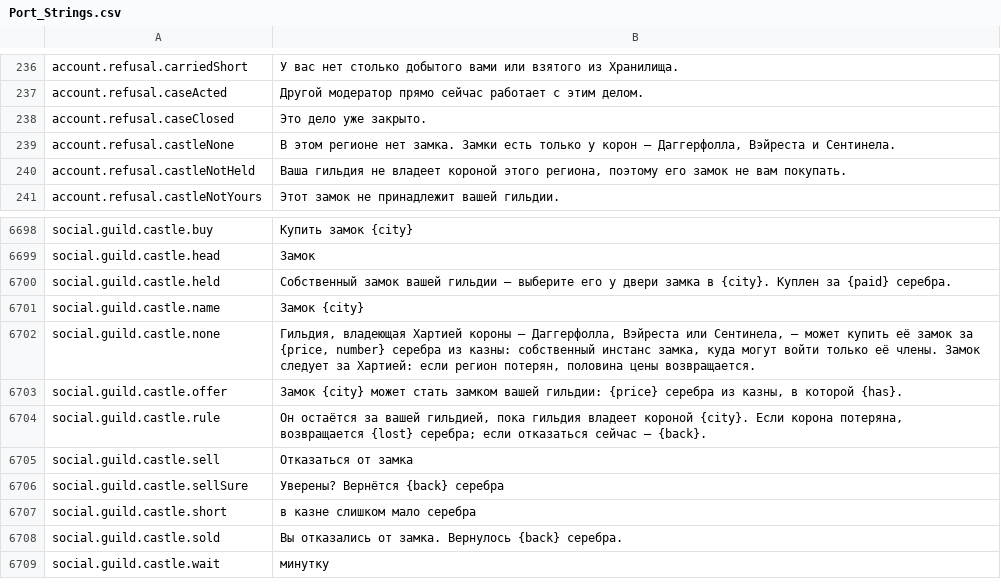
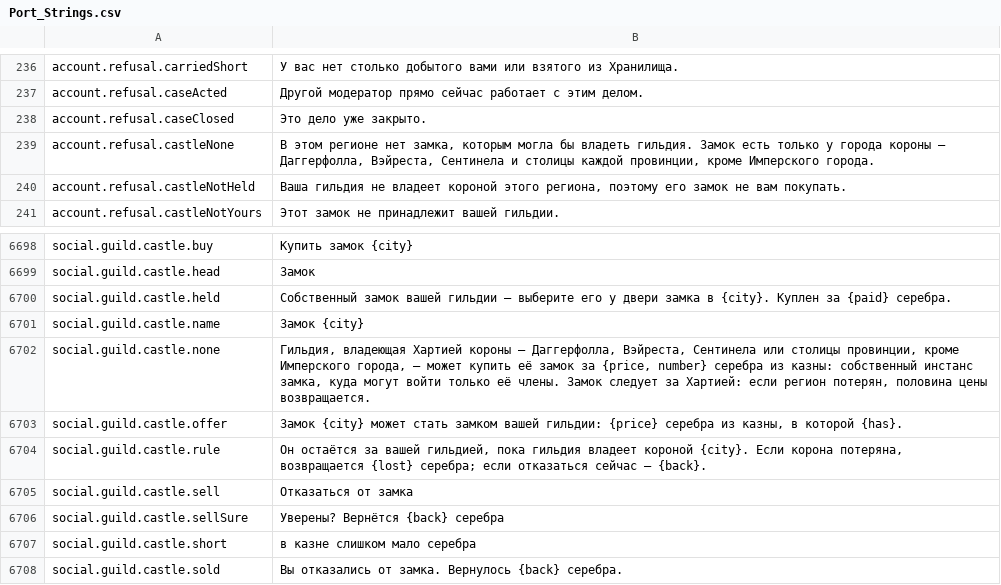
Before and after one commit to Lattymoy/daggerfall-js-source, a CSV file: locales/ru/Port_Strings.csv, drawn as a sheet; only a part is shown, gaps mark what is left out; the shorter side is filled out with more unchanged rows.

```diff
--- a/locales/ru/Port_Strings.csv
+++ b/locales/ru/Port_Strings.csv
@@ -238,3 +238,3 @@ account.refusal.caseActed,"Другой модератор прямо сейча
 account.refusal.caseClosed,"Это дело уже закрыто."
-account.refusal.castleNone,"В этом регионе нет замка. Замки есть только у корон — Даггерфолла, Вэйреста и Сентинела."
+account.refusal.castleNone,"В этом регионе нет замка, которым могла бы владеть гильдия. Замок есть только у города короны — Даггерфолла, Вэйреста, Сентинела и столицы каждой провинции, кроме Имперского города."
 account.refusal.castleNotHeld,"Ваша гильдия не владеет короной этого региона, поэтому его замок не вам покупать."
@@ -6703,3 +6703,3 @@ social.guild.castle.held,"Собственный замок вашей гиль
 social.guild.castle.name,"Замок {city}"
-social.guild.castle.none,"Гильдия, владеющая Хартией короны — Даггерфолла, Вэйреста или Сентинела, — может купить её замок за {price, number} серебра из казны: собственный инстанс замка, куда могут войти только её члены. Замок следует за Хартией: если регион потерян, половина цены возвращается."
+social.guild.castle.none,"Гильдия, владеющая Хартией короны — Даггерфолла, Вэйреста, Сентинела или столицы провинции, кроме Имперского города, — может купить её замок за {price, number} серебра из казны: собственный инстанс замка, куда могут войти только её члены. Замок следует за Хартией: если регион потерян, половина цены возвращается."
 social.guild.castle.offer,"Замок {city} может стать замком вашей гильдии: {price} серебра из казны, в которой {has}."
```
Also changed, not shown: locales/bg/Port_Strings.csv, locales/cs/Port_Strings.csv, 40 other files.
